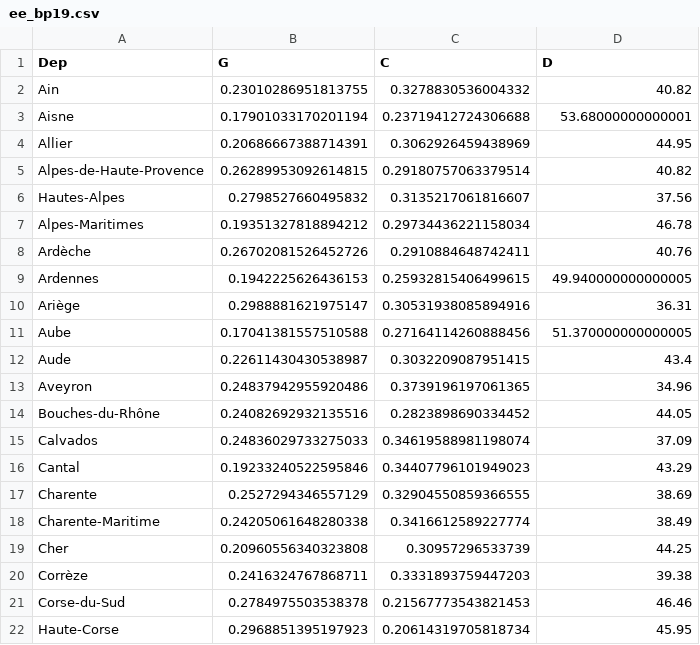
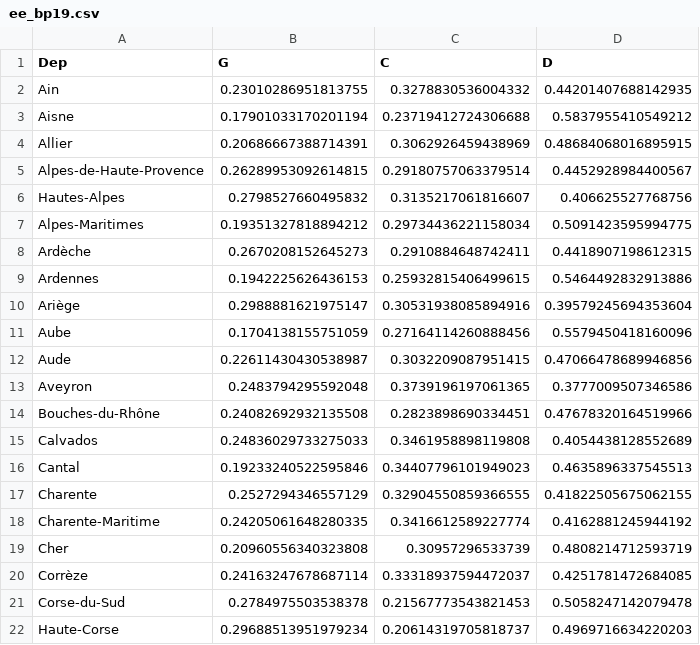
Before and after one commit to zuulaika/Projet-python, a CSV file: ee_bp19.csv, drawn as a sheet; only a part is shown; the diff covers the shown part only.

```diff
--- a/ee_bp19.csv
+++ b/ee_bp19.csv
@@ -1,22 +1,22 @@
 Dep,G,C,D
-Ain,0.23010286951813755,0.3278830536004332,40.82
-Aisne,0.17901033170201194,0.23719412724306688,53.68000000000001
-Allier,0.20686667388714391,0.3062926459438969,44.95
-Alpes-de-Haute-Provence,0.26289953092614815,0.29180757063379514,40.82
-Hautes-Alpes,0.2798527660495832,0.3135217061816607,37.56
-Alpes-Maritimes,0.19351327818894212,0.29734436221158034,46.78
-Ardèche,0.26702081526452726,0.2910884648742411,40.76
-Ardennes,0.1942225626436153,0.25932815406499615,49.940000000000005
-Ariège,0.2988881621975147,0.30531938085894916,36.31
-Aube,0.17041381557510588,0.27164114260888456,51.370000000000005
-Aude,0.22611430430538987,0.3032209087951415,43.4
-Aveyron,0.24837942955920486,0.3739196197061365,34.96
-Bouches-du-Rhône,0.24082692932135516,0.2823898690334452,44.05
-Calvados,0.24836029733275033,0.34619588981198074,37.09
-Cantal,0.19233240522595846,0.34407796101949023,43.29
-Charente,0.2527294346557129,0.32904550859366555,38.69
-Charente-Maritime,0.24205061648280338,0.3416612589227774,38.49
-Cher,0.20960556340323808,0.30957296533739,44.25
-Corrèze,0.2416324767868711,0.3331893759447203,39.38
-Corse-du-Sud,0.2784975503538378,0.21567773543821453,46.46
-Haute-Corse,0.2968851395197923,0.20614319705818734,45.95
+Ain,0.23010286951813755,0.3278830536004332,0.44201407688142935
+Aisne,0.17901033170201194,0.23719412724306688,0.5837955410549212
+Allier,0.20686667388714391,0.3062926459438969,0.48684068016895915
+Alpes-de-Haute-Provence,0.26289953092614815,0.29180757063379514,0.4452928984400567
+Hautes-Alpes,0.2798527660495832,0.3135217061816607,0.406625527768756
+Alpes-Maritimes,0.19351327818894212,0.29734436221158034,0.5091423595994775
+Ardèche,0.2670208152645273,0.2910884648742411,0.4418907198612315
+Ardennes,0.1942225626436153,0.25932815406499615,0.5464492832913886
+Ariège,0.2988881621975147,0.30531938085894916,0.39579245694353604
+Aube,0.1704138155751059,0.27164114260888456,0.5579450418160096
+Aude,0.22611430430538987,0.3032209087951415,0.47066478689946856
+Aveyron,0.2483794295592048,0.3739196197061365,0.3777009507346586
+Bouches-du-Rhône,0.24082692932135508,0.2823898690334451,0.47678320164519966
+Calvados,0.24836029733275033,0.3461958898119808,0.4054438128552689
+Cantal,0.19233240522595846,0.34407796101949023,0.4635896337545513
+Charente,0.2527294346557129,0.32904550859366555,0.41822505675062155
+Charente-Maritime,0.24205061648280335,0.3416612589227774,0.4162881245944192
+Cher,0.20960556340323808,0.30957296533739,0.4808214712593719
+Corrèze,0.24163247678687114,0.33318937594472037,0.4251781472684085
+Corse-du-Sud,0.2784975503538378,0.21567773543821453,0.5058247142079478
+Haute-Corse,0.29688513951979234,0.20614319705818737,0.4969716634220203
```
Also changed, not shown: 104 edited cells elsewhere in this file, 1 other file.
